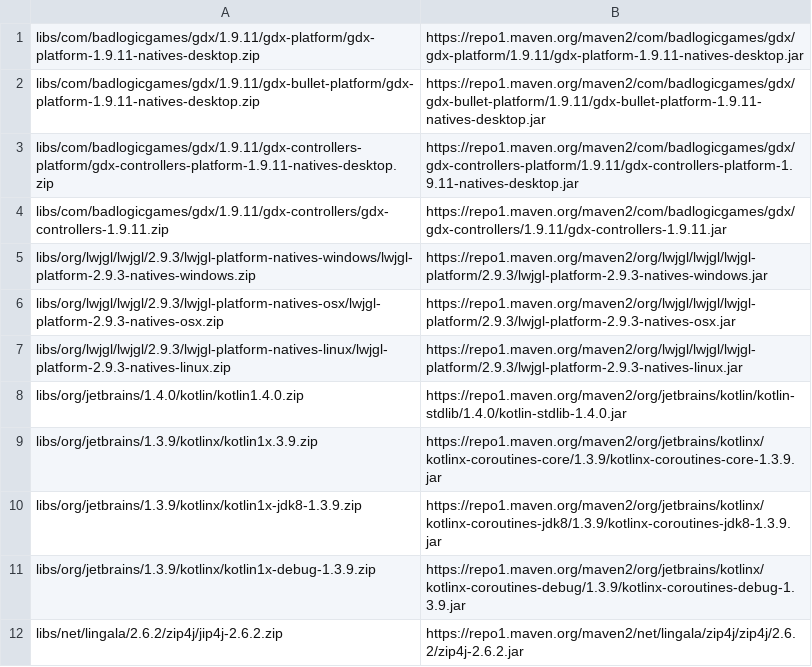
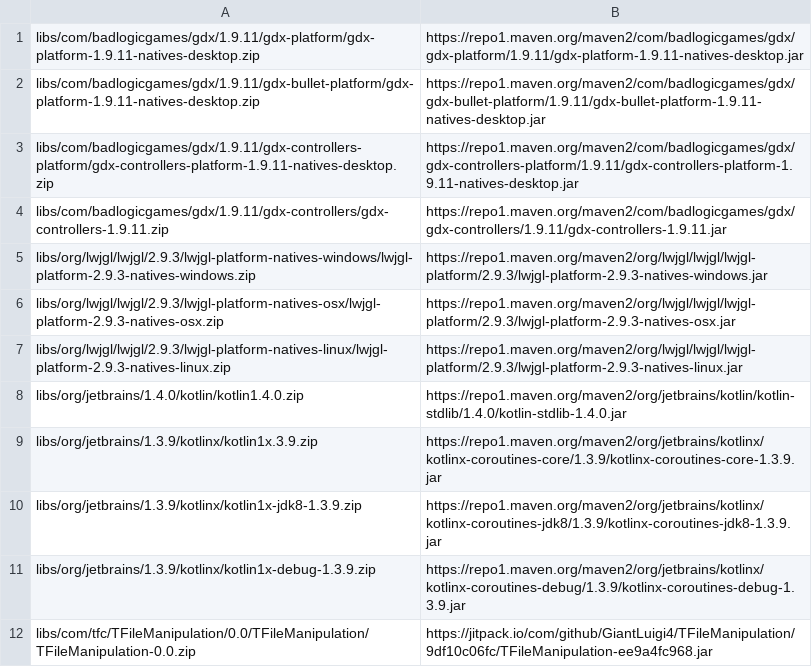
Before and after one commit to GiantLuigi4/3D-Game-tk2, a CSV file: core/assets/version/moredeps.csv, drawn as a sheet; removed rows and columns are numbered as before the commit, all else as after; the diff names each change by its address in the sheet, - before the commit and + after, or states it on an @@ line.

Commit message:
Move player data and level data to a gipzed tfile

```diff
--- a/core/assets/version/moredeps.csv
+++ b/core/assets/version/moredeps.csv
-row 12: libs/net/lingala/2.6.2/zip4j/jip4j-2.6.2.zip | https://repo1.maven.org/maven2/net/lingala/zip4j/zip4j/2.6.2/zip4j-2.6.2.jar
+row 12: libs/com/tfc/TFileManipulation/0.0/TFileManipulation/TFileManipulation-0.0.zip | https://jitpack.io/com/github/GiantLuigi4/TFileManipulation/9df10c06fc/TFileManipulation-ee9a4fc968.jar
```
Also changed, not shown: 7 other files.
